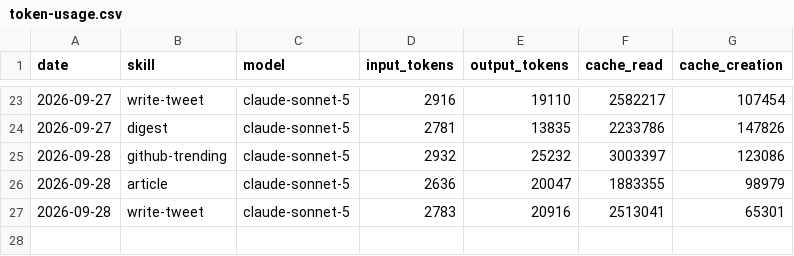
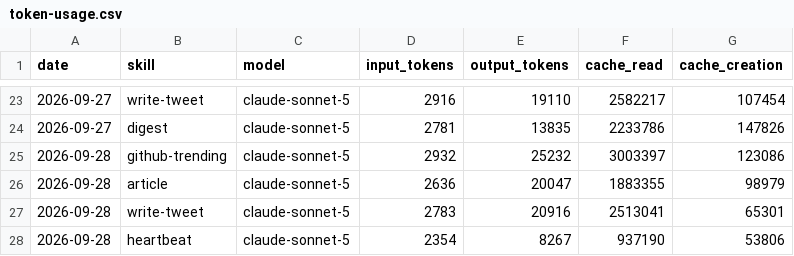
Before and after one commit to Nadai2010/aeon, a CSV file: memory/token-usage.csv, drawn as a sheet; only a part is shown, gaps mark what is left out.

Commit message:
chore(heartbeat): auto-commit 2026-09-28

```diff
--- a/memory/token-usage.csv
+++ b/memory/token-usage.csv
@@ -27 +27,2 @@ date,skill,model,input_tokens,output_tokens,cache_read,cache_creation
 2026-09-28,write-tweet,claude-sonnet-5,2783,20916,2513041,65301
+2026-09-28,heartbeat,claude-sonnet-5,2354,8267,937190,53806
```
Also changed, not shown: 3 other files.
